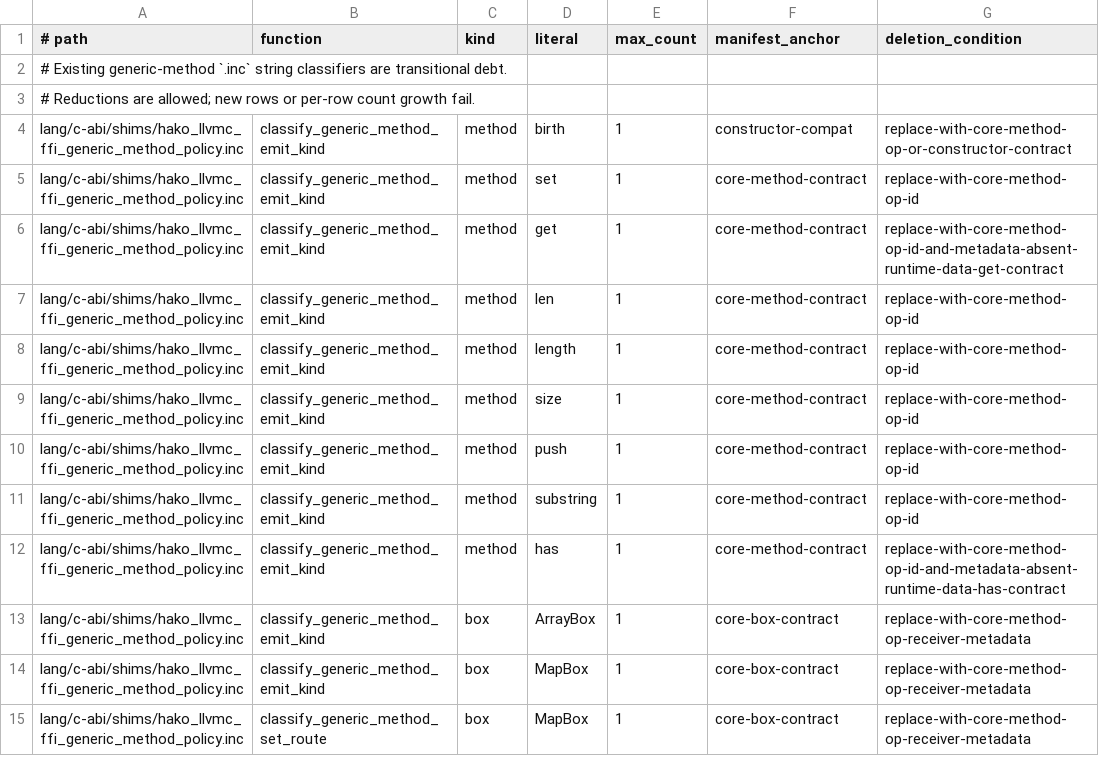
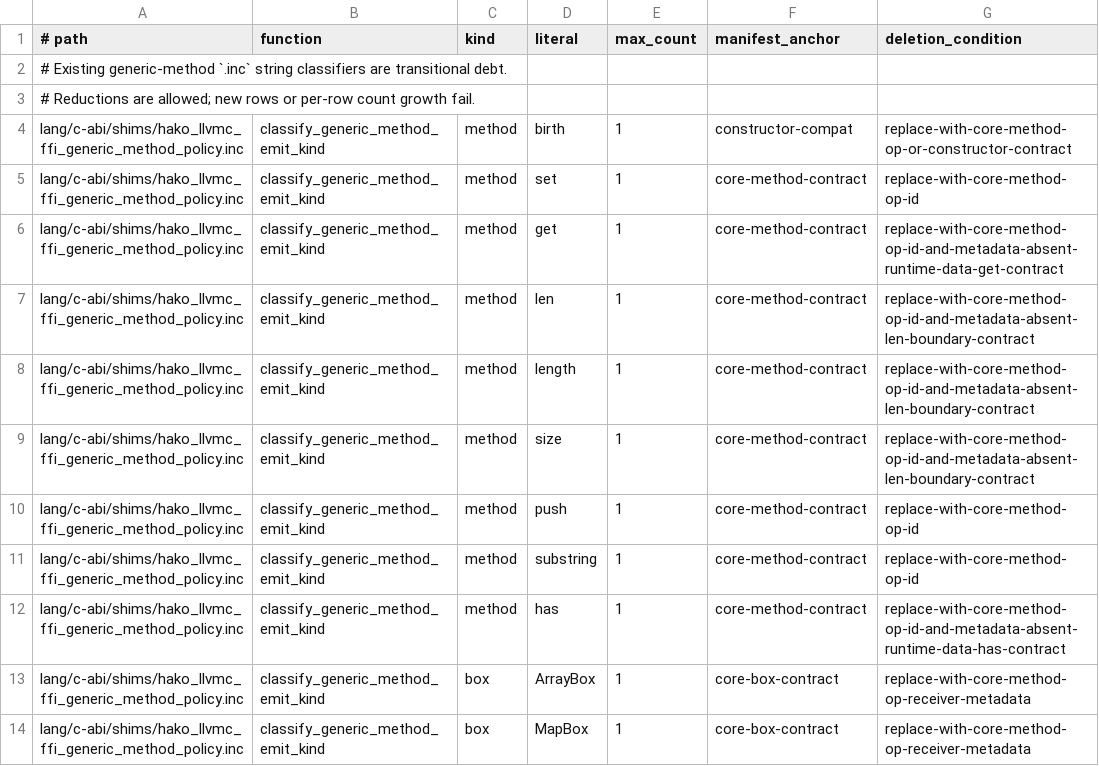
Before and after one commit to hakorune/hakorune, a TSV file: tools/checks/core_method_contract_inc_no_growth_allowlist.tsv, drawn as a sheet; only a part is shown; the shorter side is filled out with more unchanged rows.

Commit message:
docs: pin metadata-absent len fallback contract

```diff
--- a/tools/checks/core_method_contract_inc_no_growth_allowlist.tsv
+++ b/tools/checks/core_method_contract_inc_no_growth_allowlist.tsv
@@ -6,5 +6,5 @@ lang/c-abi/shims/hako_llvmc_ffi_generic_method_policy.inc	classify_generic_metho
 lang/c-abi/shims/hako_llvmc_ffi_generic_method_policy.inc	classify_generic_method_emit_kind	method	get	1	core-method-contract	replace-with-core-method-op-id-and-metadata-absent-runtime-data-get-contract
-lang/c-abi/shims/hako_llvmc_ffi_generic_method_policy.inc	classify_generic_method_emit_kind	method	len	1	core-method-contract	replace-with-core-method-op-id
-lang/c-abi/shims/hako_llvmc_ffi_generic_method_policy.inc	classify_generic_method_emit_kind	method	length	1	core-method-contract	replace-with-core-method-op-id
-lang/c-abi/shims/hako_llvmc_ffi_generic_method_policy.inc	classify_generic_method_emit_kind	method	size	1	core-method-contract	replace-with-core-method-op-id
+lang/c-abi/shims/hako_llvmc_ffi_generic_method_policy.inc	classify_generic_method_emit_kind	method	len	1	core-method-contract	replace-with-core-method-op-id-and-metadata-absent-len-boundary-contract
+lang/c-abi/shims/hako_llvmc_ffi_generic_method_policy.inc	classify_generic_method_emit_kind	method	length	1	core-method-contract	replace-with-core-method-op-id-and-metadata-absent-len-boundary-contract
+lang/c-abi/shims/hako_llvmc_ffi_generic_method_policy.inc	classify_generic_method_emit_kind	method	size	1	core-method-contract	replace-with-core-method-op-id-and-metadata-absent-len-boundary-contract
 lang/c-abi/shims/hako_llvmc_ffi_generic_method_policy.inc	classify_generic_method_emit_kind	method	push	1	core-method-contract	replace-with-core-method-op-id
```
Also changed, not shown: 7 other files.
